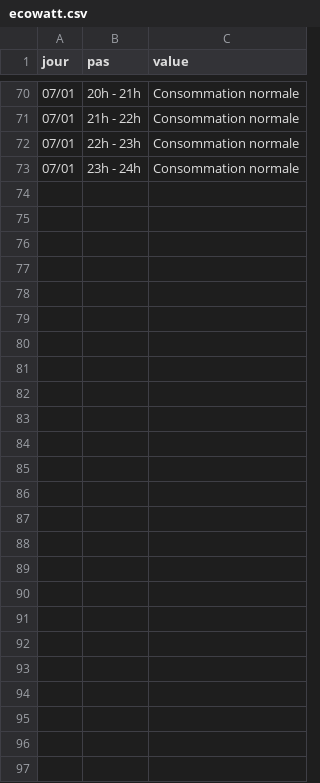
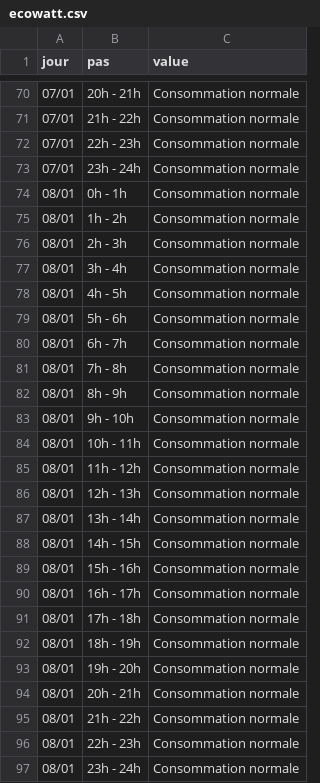
Before and after one commit to mattifaye/ew, a CSV file: ecowatt.csv, drawn as a sheet; only a part is shown, gaps mark what is left out.

```diff
--- a/ecowatt.csv
+++ b/ecowatt.csv
@@ -73 +73,25 @@ jour,pas,value
 07/01,23h - 24h,Consommation normale
+08/01,0h - 1h,Consommation normale
+08/01,1h - 2h,Consommation normale
+08/01,2h - 3h,Consommation normale
+08/01,3h - 4h,Consommation normale
+08/01,4h - 5h,Consommation normale
+08/01,5h - 6h,Consommation normale
+08/01,6h - 7h,Consommation normale
+08/01,7h - 8h,Consommation normale
+08/01,8h - 9h,Consommation normale
+08/01,9h - 10h,Consommation normale
+08/01,10h - 11h,Consommation normale
+08/01,11h - 12h,Consommation normale
+08/01,12h - 13h,Consommation normale
+08/01,13h - 14h,Consommation normale
+08/01,14h - 15h,Consommation normale
+08/01,15h - 16h,Consommation normale
+08/01,16h - 17h,Consommation normale
+08/01,17h - 18h,Consommation normale
+08/01,18h - 19h,Consommation normale
+08/01,19h - 20h,Consommation normale
+08/01,20h - 21h,Consommation normale
+08/01,21h - 22h,Consommation normale
+08/01,22h - 23h,Consommation normale
+08/01,23h - 24h,Consommation normale
```
Also changed, not shown: ecowatt_4.csv, ecowatt_resume.csv.
